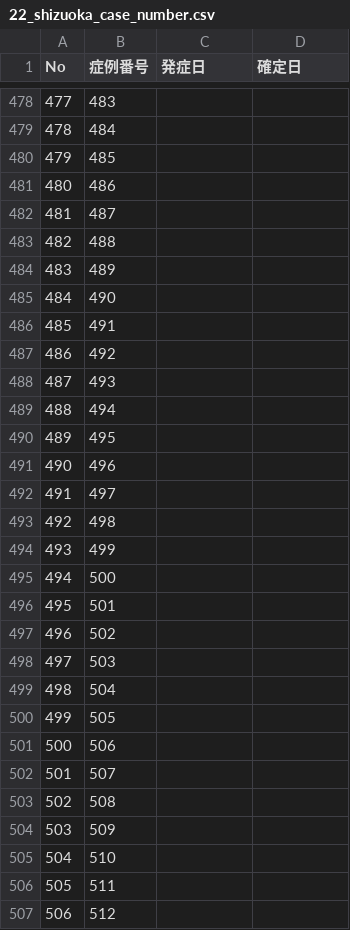
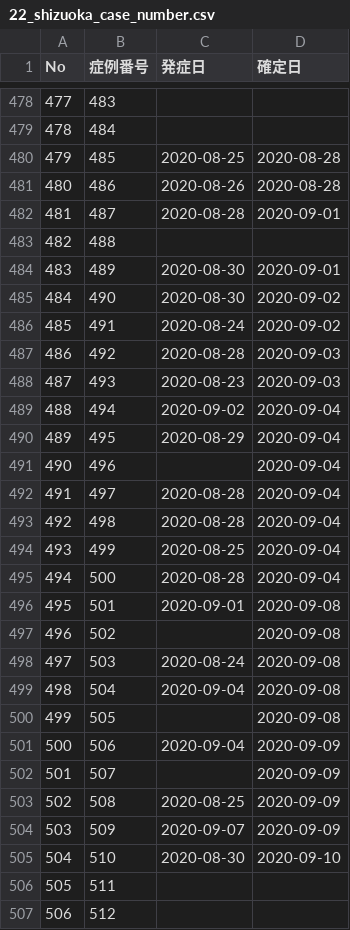
Before and after one commit to CalicoKater/covid-19, a CSV file: work/22_shizuoka_case_number.csv, drawn as a sheet; only a part is shown, gaps mark what is left out; the diff covers the shown part only.

```diff
--- a/work/22_shizuoka_case_number.csv
+++ b/work/22_shizuoka_case_number.csv
@@ -479,28 +479,28 @@ No,症例番号,発症日,確定日
 478,484,,
-479,485,,
-480,486,,
-481,487,,
+479,485,2020-08-25,2020-08-28
+480,486,2020-08-26,2020-08-28
+481,487,2020-08-28,2020-09-01
 482,488,,
-483,489,,
-484,490,,
-485,491,,
-486,492,,
-487,493,,
-488,494,,
-489,495,,
-490,496,,
-491,497,,
-492,498,,
-493,499,,
-494,500,,
-495,501,,
-496,502,,
-497,503,,
-498,504,,
-499,505,,
-500,506,,
-501,507,,
-502,508,,
-503,509,,
-504,510,,
+483,489,2020-08-30,2020-09-01
+484,490,2020-08-30,2020-09-02
+485,491,2020-08-24,2020-09-02
+486,492,2020-08-28,2020-09-03
+487,493,2020-08-23,2020-09-03
+488,494,2020-09-02,2020-09-04
+489,495,2020-08-29,2020-09-04
+490,496,,2020-09-04
+491,497,2020-08-28,2020-09-04
+492,498,2020-08-28,2020-09-04
+493,499,2020-08-25,2020-09-04
+494,500,2020-08-28,2020-09-04
+495,501,2020-09-01,2020-09-08
+496,502,,2020-09-08
+497,503,2020-08-24,2020-09-08
+498,504,2020-09-04,2020-09-08
+499,505,,2020-09-08
+500,506,2020-09-04,2020-09-09
+501,507,,2020-09-09
+502,508,2020-08-25,2020-09-09
+503,509,2020-09-07,2020-09-09
+504,510,2020-08-30,2020-09-10
 505,511,,
```
Also changed, not shown: 123 edited cells elsewhere in this file, work/22_shizuoka2.csv, 2 other files.
